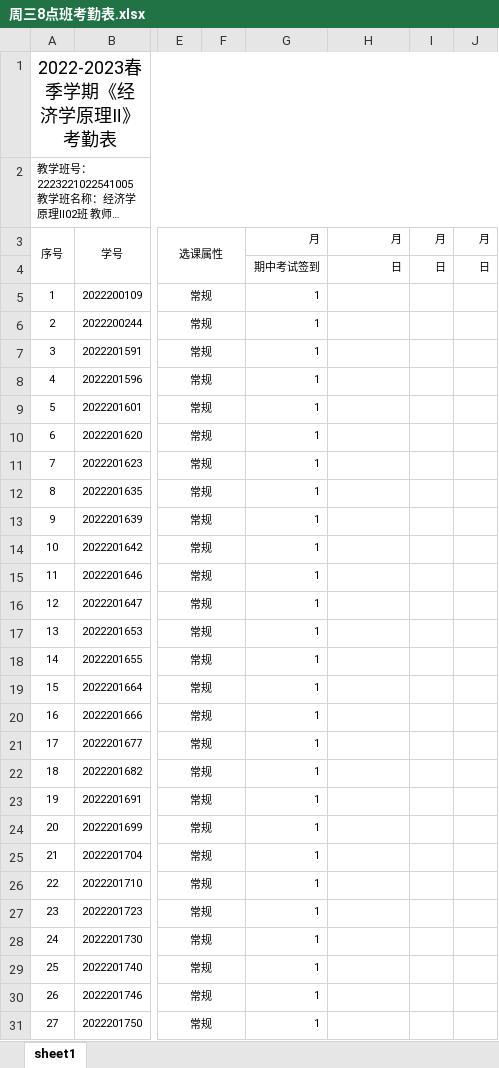
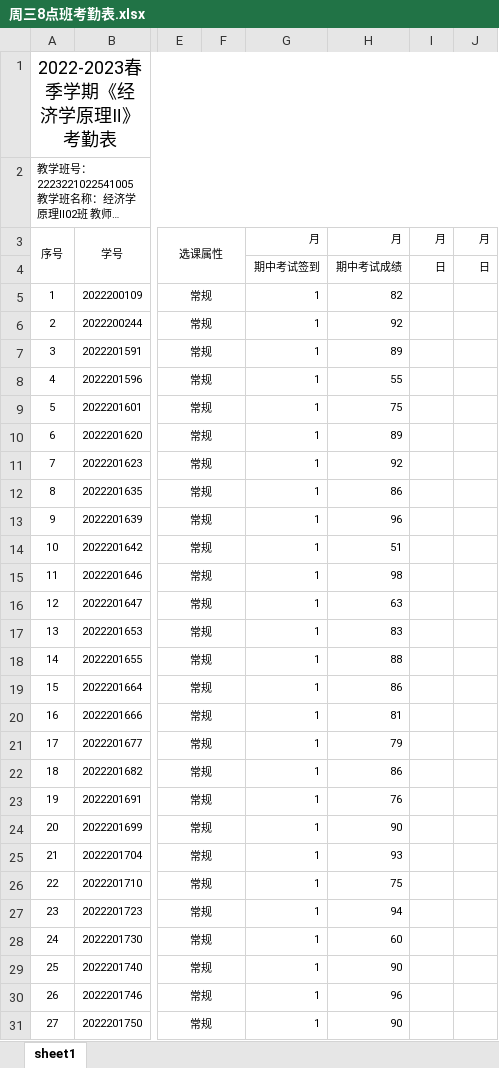
Before and after one commit to dhndzwxj/Teaching_assistant, an Excel workbook: 2023春/周三8点班考勤表.xlsx, sheet sheet1, drawn as a sheet; only a part is shown, gaps mark what is left out; long unchanged cells end in …; values as stored, in another font and other column widths than the file's, no borders; the diff covers the shown part only; the diff names each change by its address in the sheet, - before the commit and + after, or states it on an @@ line.

```diff
--- a/2023春/周三8点班考勤表.xlsx (sheet sheet1)
+++ b/2023春/周三8点班考勤表.xlsx (sheet sheet1)
-H4: 日
+H4: 期中考试成绩
-H5: (empty)
+H5: 82
-H6: (empty)
+H6: 92
-H7: (empty)
+H7: 89
-H8: (empty)
+H8: 55
-H9: (empty)
+H9: 75
-H10: (empty)
+H10: 89
-H11: (empty)
+H11: 92
-H12: (empty)
+H12: 86
-H13: (empty)
+H13: 96
-H14: (empty)
+H14: 51
-H15: (empty)
+H15: 98
-H16: (empty)
+H16: 63
-H17: (empty)
+H17: 83
-H18: (empty)
+H18: 88
-H19: (empty)
+H19: 86
-H20: (empty)
+H20: 81
-H21: (empty)
+H21: 79
-H22: (empty)
+H22: 86
-H23: (empty)
+H23: 76
-H24: (empty)
+H24: 90
-H25: (empty)
+H25: 93
-H26: (empty)
+H26: 75
-H27: (empty)
+H27: 94
-H28: (empty)
+H28: 60
-H29: (empty)
+H29: 90
-H30: (empty)
+H30: 96
-H31: (empty)
+H31: 90
```
Also changed, not shown: 17 edited cells elsewhere in this sheet, 2023春/周四10点班考勤表.xlsx, 1 other file.
